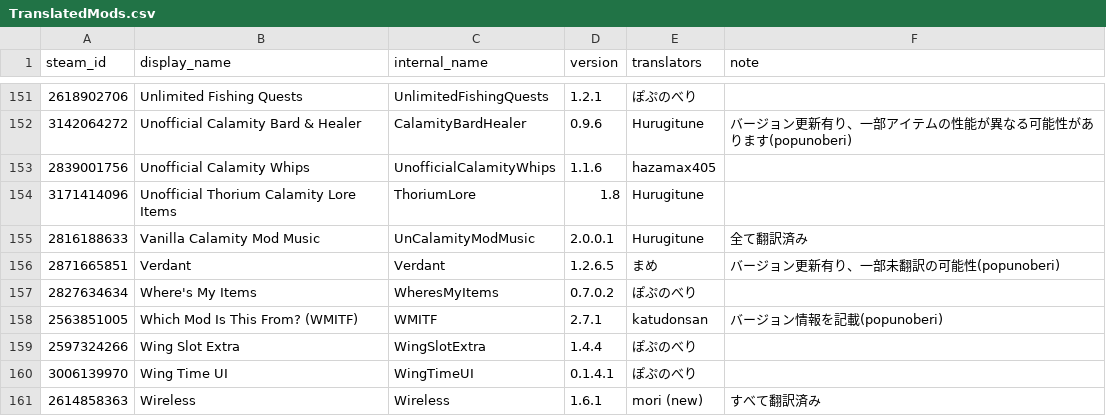
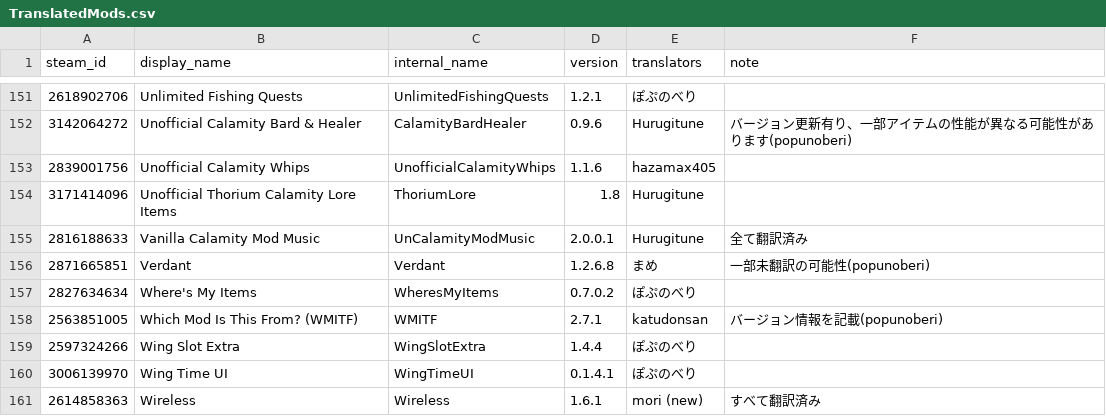
Before and after one commit to eva828/TMLHonyaku, a CSV file: TranslatedMods.csv, drawn as a sheet; only a part is shown, gaps mark what is left out.

```diff
--- a/TranslatedMods.csv
+++ b/TranslatedMods.csv
@@ -155,3 +155,3 @@ steam_id,display_name,internal_name,version,translators,note
 2816188633,Vanilla Calamity Mod Music,UnCalamityModMusic,2.0.0.1,Hurugitune,全て翻訳済み
-2871665851,Verdant,Verdant,1.2.6.5,まめ,バージョン更新有り、一部未翻訳の可能性(popunoberi)
+2871665851,Verdant,Verdant,1.2.6.8,まめ,一部未翻訳の可能性(popunoberi)
 2827634634,Where's My Items,WheresMyItems,0.7.0.2,ぽぷのべり,
```
Also changed, not shown: 1 other file.
